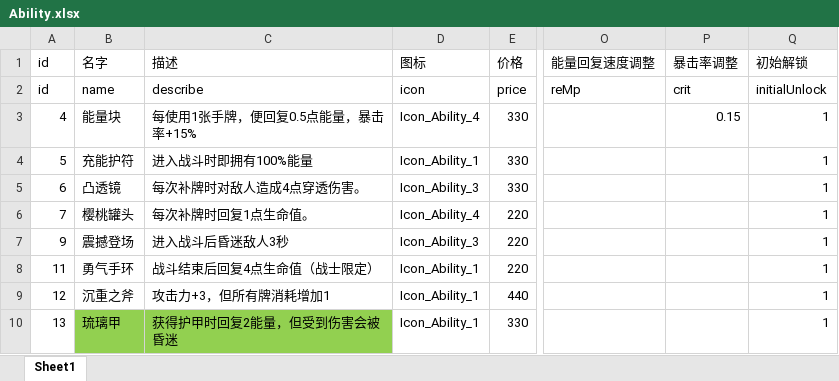
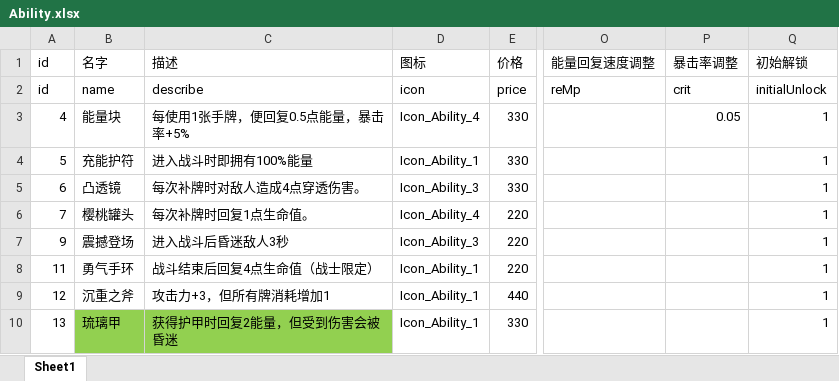
Before and after one commit to heizmoon/MagicPlay, an Excel workbook: Client/Assets/Data/Ability.xlsx, sheet Sheet1, drawn as a sheet; only a part is shown, gaps mark what is left out; values as stored, in another font and other column widths than the file's, no borders; the diff names each change by its address in the sheet, - before the commit and + after, or states it on an @@ line.

```diff
--- a/Client/Assets/Data/Ability.xlsx (sheet Sheet1)
+++ b/Client/Assets/Data/Ability.xlsx (sheet Sheet1)
-C3 (描述): 每使用1张手牌，便回复0.5点能量，暴击率+15%
+C3 (描述): 每使用1张手牌，便回复0.5点能量，暴击率+5%
-P3 (暴击率调整): 0.15
+P3 (暴击率调整): 0.05
```
Also changed, not shown: Client/Assets/Data/Buff.xlsx, Client/Assets/Data/Skill.xlsx, 3 other files.
